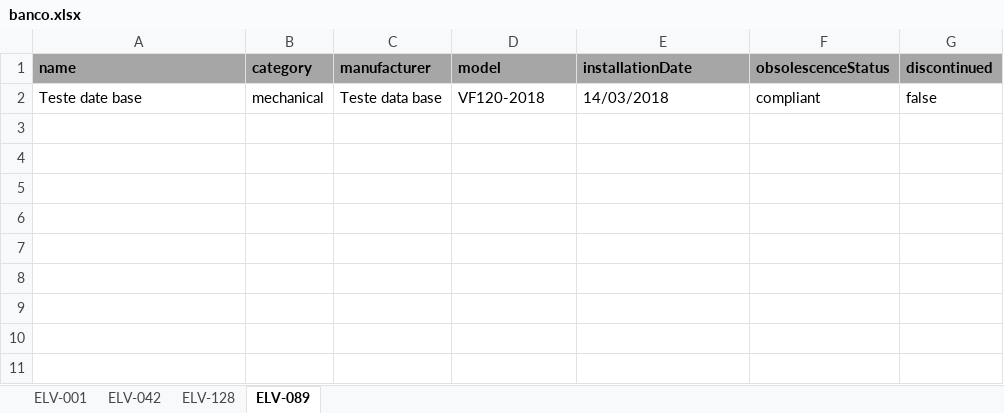
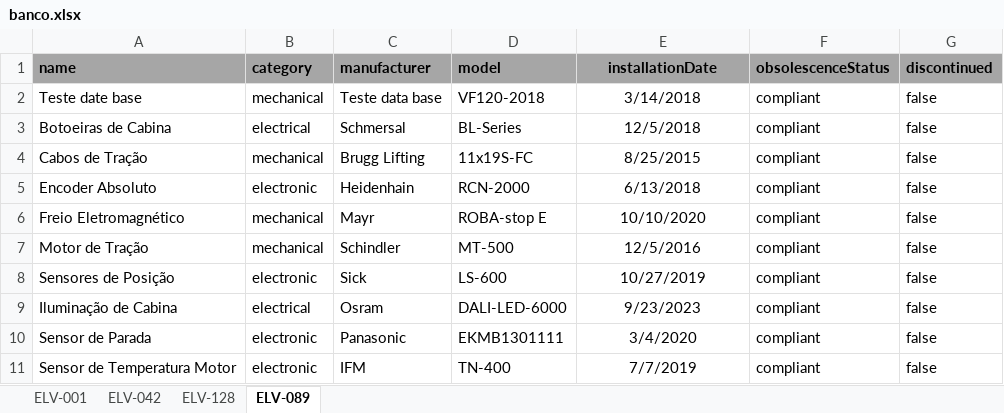
Before and after one commit to isaquehur-commits/meu_site, an Excel workbook: data/banco.xlsx, sheet ELV-089, drawn as a sheet; values as stored, in another font and other column widths than the file's, no borders; the diff names each change by its address in the sheet, - before the commit and + after, or states it on an @@ line.

```diff
--- a/data/banco.xlsx (sheet ELV-089)
+++ b/data/banco.xlsx (sheet ELV-089)
-E1:E2 alignment: left
+E1:E2 alignment: center
-E2 (installationDate): 14/03/2018
+E2 (installationDate): 3/14/2018
+row 3: Botoeiras de Cabina | electrical | Schmersal | BL-Series | 12/5/2018 | compliant | false
+row 4: Cabos de Tração | mechanical | Brugg Lifting | 11x19S-FC | 8/25/2015 | compliant | false
+row 5: Encoder Absoluto | electronic | Heidenhain | RCN-2000 | 6/13/2018 | compliant | false
+row 6: Freio Eletromagnético | mechanical | Mayr | ROBA-stop E | 10/10/2020 | compliant | false
+row 7: Motor de Tração | mechanical | Schindler | MT-500 | 12/5/2016 | compliant | false
+row 8: Sensores de Posição | electronic | Sick | LS-600 | 10/27/2019 | compliant | false
+row 9: Iluminação de Cabina | electrical | Osram | DALI-LED-6000 | 9/23/2023 | compliant | false
+row 10: Sensor de Parada | electronic | Panasonic | EKMB1301111 | 3/4/2020 | compliant | false
+row 11: Sensor de Temperatura Motor | electronic | IFM | TN-400 | 7/7/2019 | compliant | false
```
Also changed, not shown: sheet ELV-001, sheet ELV-042, sheet ELV-128, 1 other file.
